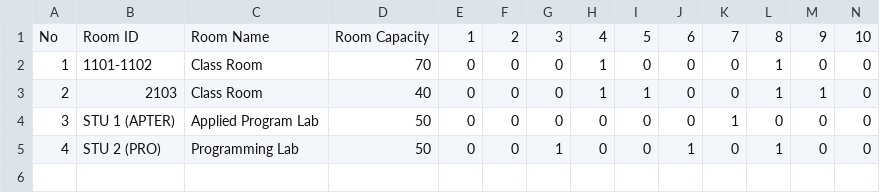
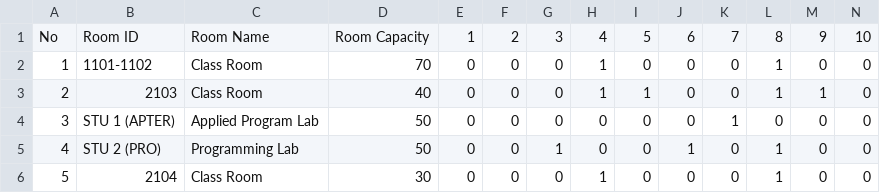
Before and after one commit to mhmdrazn/schedulling-problems, a CSV file: Semester 1 2024 (Dataset 2)/Room Timeslot.csv, drawn as a sheet; only a part is shown; rows hold the shown columns only; the diff names each change by its address in the sheet, - before the commit and + after, or states it on an @@ line.

Commit message:
Update Room Timeslot.csv

```diff
--- a/Semester 1 2024 (Dataset 2)/Room Timeslot.csv
+++ b/Semester 1 2024 (Dataset 2)/Room Timeslot.csv
+row 6: 5 | 2104 | Class Room | 30 | 0 | 0 | 0 | 1 | 0 | 0 | 0 | 1 | 0 | 0
```
